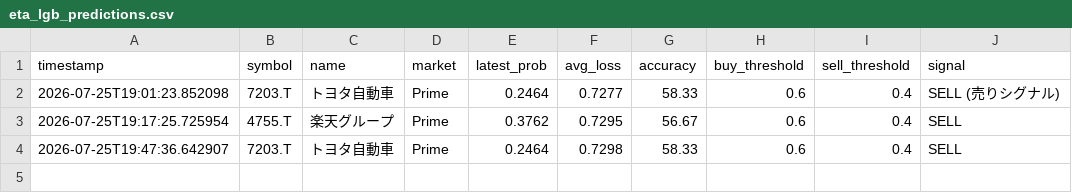
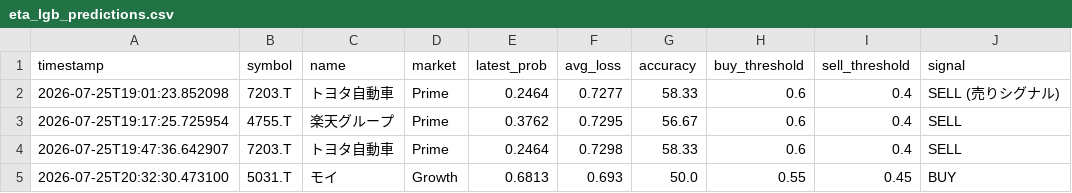
Before and after one commit to RPG-478/BOT, a CSV file: logs/eta_lgb_predictions.csv, drawn as a sheet; the diff names each change by its address in the sheet, - before the commit and + after, or states it on an @@ line.

Commit message:
chore: log inference prediction [5031.T] [skip ci]

```diff
--- a/logs/eta_lgb_predictions.csv
+++ b/logs/eta_lgb_predictions.csv
+row 5: 2026-07-25T20:32:30.473100 | 5031.T | モイ | Growth | 0.6813 | 0.693 | 50.0 | 0.55 | 0.45 | BUY
```
